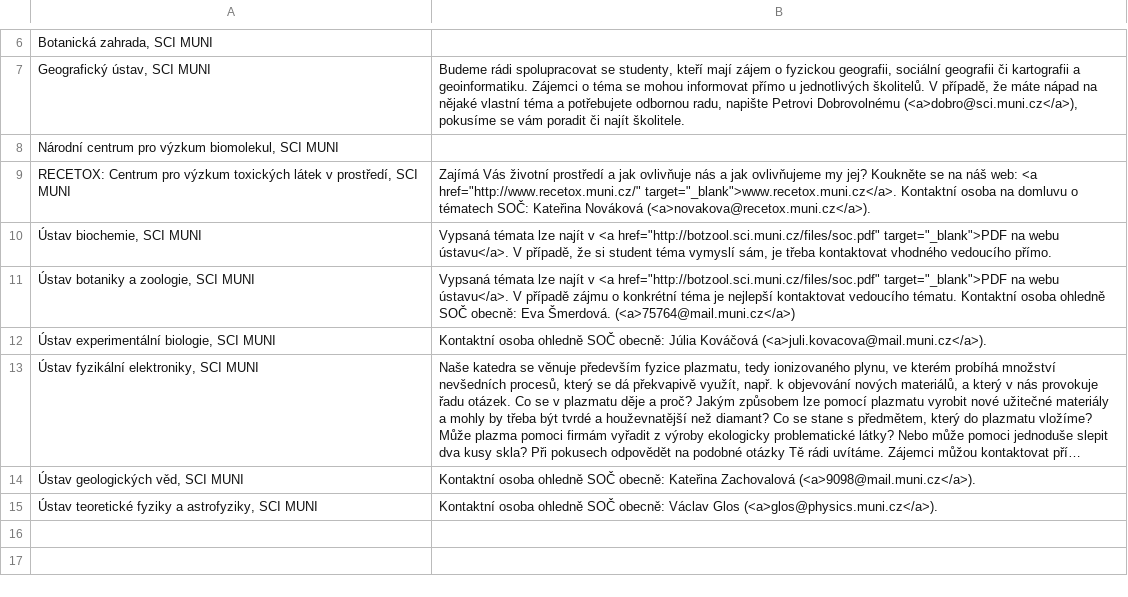
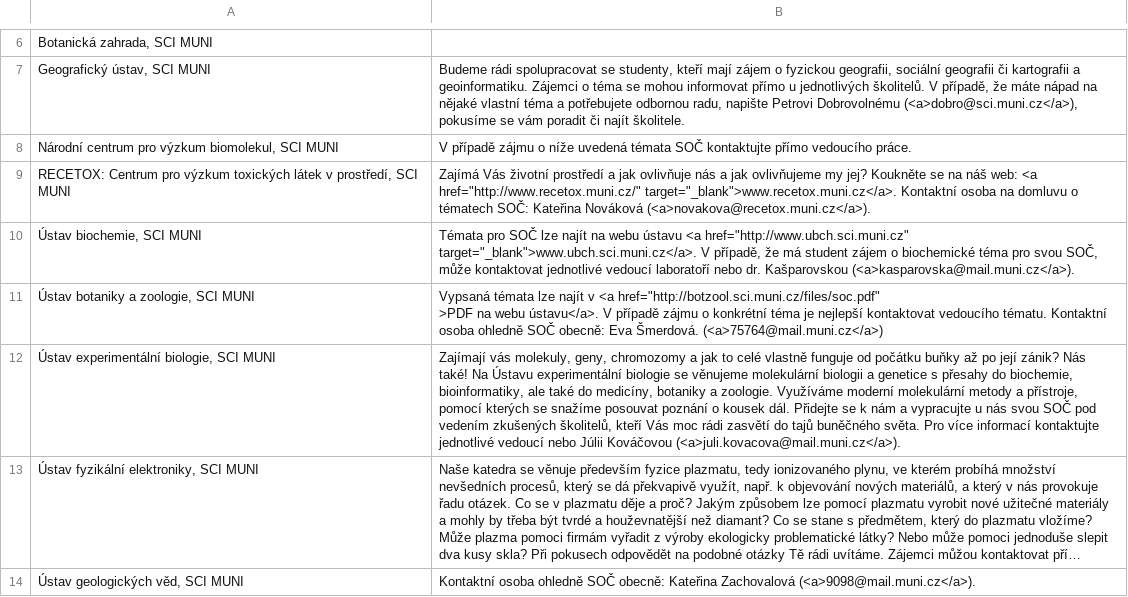
Before and after one commit to zverinec/prostredoskolaky-web, a CSV file: soc_garants.csv, drawn as a sheet; only a part is shown, gaps mark what is left out; the shorter side is filled out with more unchanged rows; long unchanged cells end in …; ↵ is a line break in a cell; the diff names each change by its address in the sheet, - before the commit and + after, or states it on an @@ line.

Commit message:
Update SOC garants & topics.

```diff
--- a/soc_garants.csv
+++ b/soc_garants.csv
-B8: (empty)
+B8: V případě zájmu o níže uvedená témata SOČ kontaktujte přímo vedoucího práce.
-B10: Vypsaná témata lze najít v <a href="http://botzool.sci.muni.cz/files/soc.pdf" target="_blank">PDF na webu ústavu</a>. V případě, že si student téma vymyslí sám, je třeba kontaktovat vhodného vedoucího přímo.
+B10: Témata pro SOČ lze najít na webu ústavu <a href="http://www.ubch.sci.muni.cz" target="_blank">www.ubch.sci.muni.cz</a>. V případě, že má student zájem o biochemické téma pro svou SOČ, může kontaktovat jednotlivé vedoucí laboratoří nebo dr. Kašparovskou (<a>kasparovska@mail.muni.cz</a>).
-B11: …<a href="http://botzool.sci.muni.cz/files/soc.pdf" target="_blank">PDF na webu…
+B11: …<a href="http://botzool.sci.muni.cz/files/soc.pdf" ↵ >PDF na webu…
-B12: Kontaktní osoba ohledně SOČ obecně: Júlia Kováčová (<a>juli.kovacova@mail.muni.cz</a>).
+B12: Zajímají vás molekuly, geny, chromozomy a jak to celé vlastně funguje od počátku buňky až po její zánik? Nás také! Na Ústavu experimentální biologie se věnujeme molekulární biologii a genetice s přesahy do biochemie, bioinformatiky, ale také do medicíny, botaniky a zoologie. Využíváme moderní molekulární metody a přístroje, pomocí kterých se snažíme posouvat poznání o kousek dál. Přidejte se k nám a vypracujte u nás svou SOČ pod vedením zkušených školitelů, kteří Vás moc rádi zasvětí do tajů buněčného světa. Pro více informací kontaktujte jednotlivé vedoucí nebo Júlii Kováčovou (<a>juli.kovacova@mail.muni.cz</a>).
```
Also changed, not shown: soc_topics.csv.
